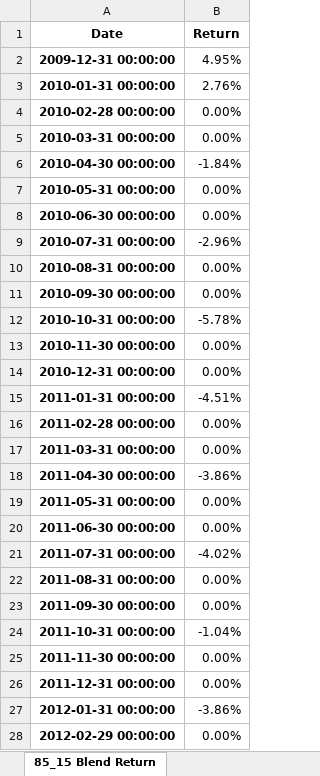
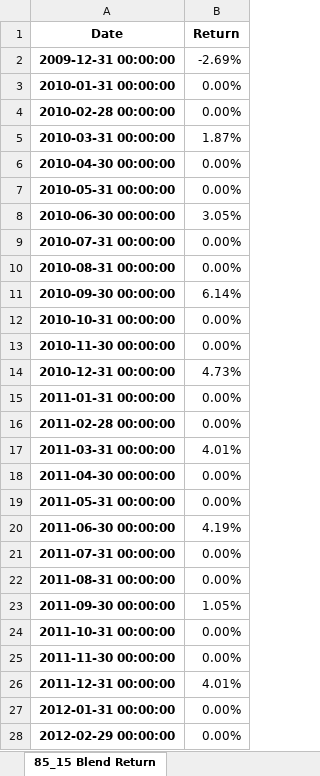
Before and after one commit to pforjoe/SAA, an Excel workbook: data/time_series/return_data.xlsx, sheet 85_15 Blend Return, drawn as a sheet; only a part is shown; values as stored, in another font and other column widths than the file's, no borders; conditional formats not drawn; the diff covers the shown part only; the diff names each change by its address in the sheet, - before the commit and + after, or states it on an @@ line.

Commit message:
Update return_data.xlsx
update re returns

```diff
--- a/data/time_series/return_data.xlsx (sheet 85_15 Blend Return)
+++ b/data/time_series/return_data.xlsx (sheet 85_15 Blend Return)
-B2 (Return): 4.95%
+B2 (Return): -2.69%
-B3 (Return): 2.76%
+B3 (Return): 0.00%
-B5 (Return): 0.00%
+B5 (Return): 1.87%
-B6 (Return): -1.84%
+B6 (Return): 0.00%
-B8 (Return): 0.00%
+B8 (Return): 3.05%
-B9 (Return): -2.96%
+B9 (Return): 0.00%
-B11 (Return): 0.00%
+B11 (Return): 6.14%
-B12 (Return): -5.78%
+B12 (Return): 0.00%
-B14 (Return): 0.00%
+B14 (Return): 4.73%
-B15 (Return): -4.51%
+B15 (Return): 0.00%
-B17 (Return): 0.00%
+B17 (Return): 4.01%
-B18 (Return): -3.86%
+B18 (Return): 0.00%
-B20 (Return): 0.00%
+B20 (Return): 4.19%
-B21 (Return): -4.02%
+B21 (Return): 0.00%
-B23 (Return): 0.00%
+B23 (Return): 1.05%
-B24 (Return): -1.04%
+B24 (Return): 0.00%
-B26 (Return): 0.00%
+B26 (Return): 4.01%
-B27 (Return): -3.86%
+B27 (Return): 0.00%
```
Also changed, not shown: 75 edited cells elsewhere in this sheet.
